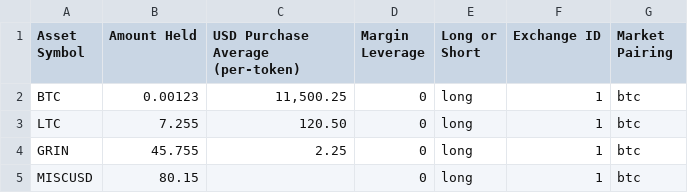
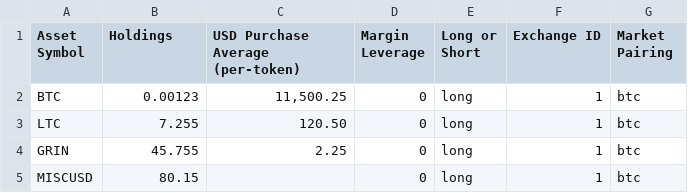
Before and after one commit to dev-ethan556/Open_Crypto_Tracker, a CSV file: PORTFOLIO-IMPORT-EXAMPLE-SPREADSHEET.csv, drawn as a sheet.

Commit message:
spreadsheet column name semantics
spreadsheet column name semantics

```diff
--- a/PORTFOLIO-IMPORT-EXAMPLE-SPREADSHEET.csv
+++ b/PORTFOLIO-IMPORT-EXAMPLE-SPREADSHEET.csv
@@ -1,2 +1,2 @@
-"Asset Symbol","Amount Held","USD Purchase Average (per-token)","Margin Leverage","Long or Short","Exchange ID","Market Pairing"
+"Asset Symbol","Holdings","USD Purchase Average (per-token)","Margin Leverage","Long or Short","Exchange ID","Market Pairing"
 BTC,0.00123,"11,500.25",0,long,1,btc
```
Also changed, not shown: 4 other files.
